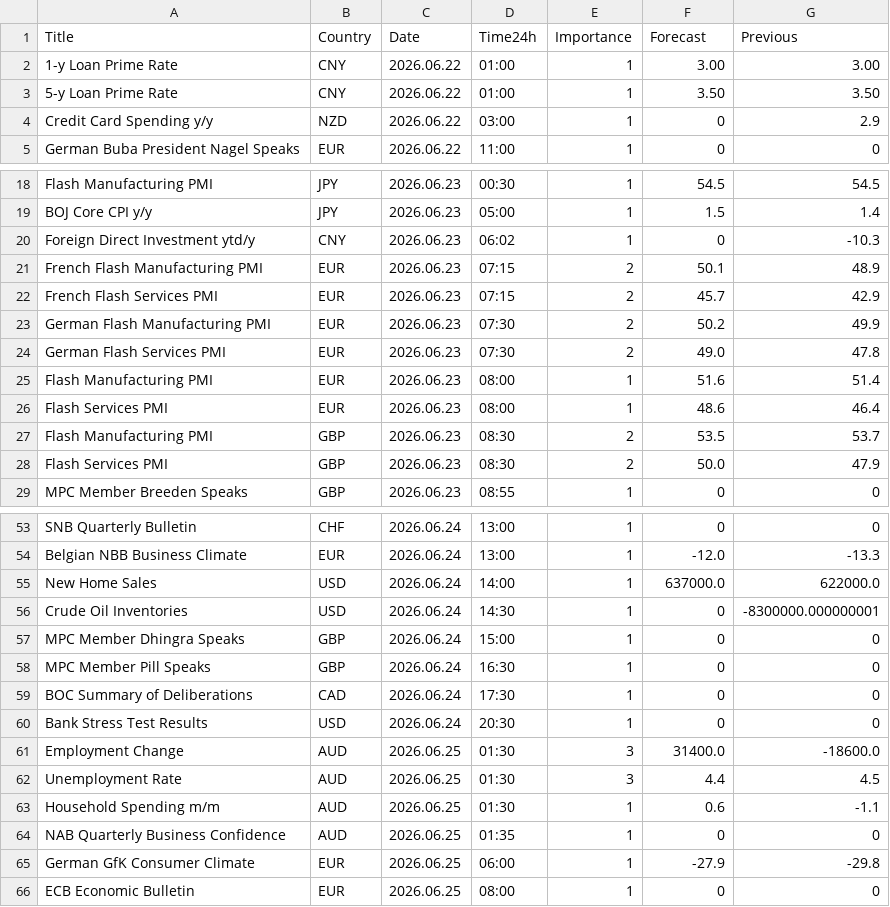
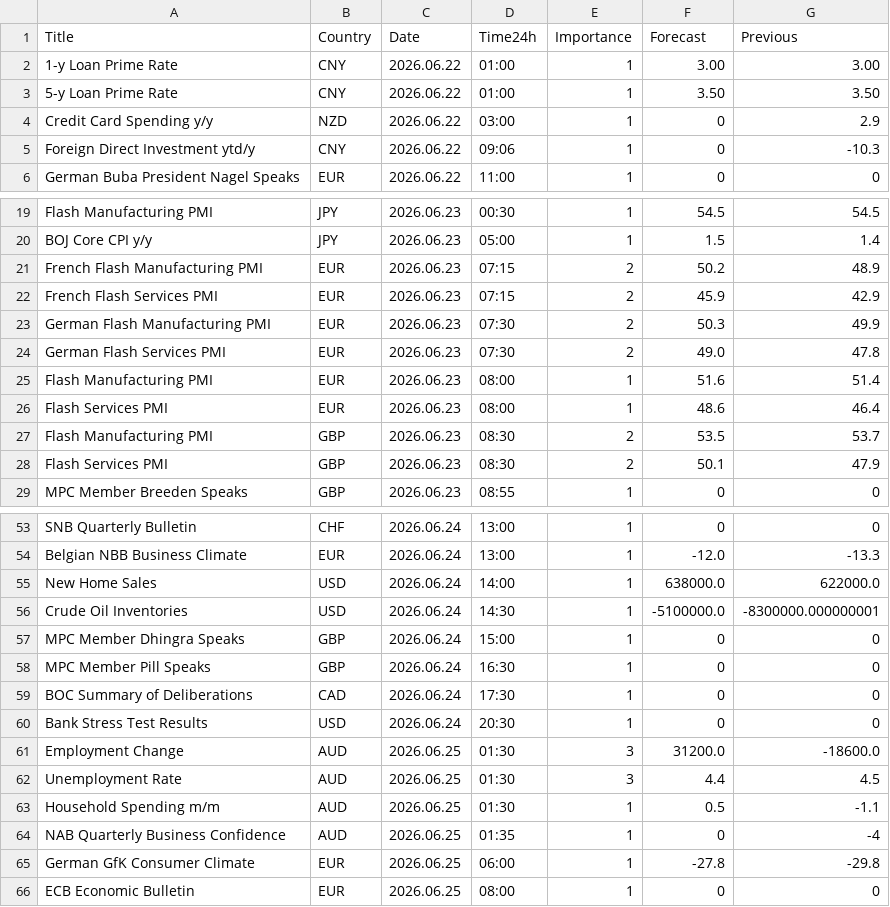
Before and after one commit to CryptoGamerDev/forex-calendar-data, a CSV file: forex_data_simple.csv, drawn as a sheet; only a part is shown, gaps mark what is left out; the diff covers the shown part only.

```diff
--- a/forex_data_simple.csv
+++ b/forex_data_simple.csv
@@ -4,2 +4,3 @@ Title,Country,Date,Time24h,Importance,Forecast,Previous
 Credit Card Spending y/y,NZD,2026.06.22,03:00,1,0,2.9
+Foreign Direct Investment ytd/y,CNY,2026.06.22,09:06,1,0,-10.3
 German Buba President Nagel Speaks,EUR,2026.06.22,11:00,1,0,0
@@ -19,6 +20,5 @@ Flash Manufacturing PMI,JPY,2026.06.23,00:30,1,54.5,54.5
 BOJ Core CPI y/y,JPY,2026.06.23,05:00,1,1.5,1.4
-Foreign Direct Investment ytd/y,CNY,2026.06.23,06:02,1,0,-10.3
-French Flash Manufacturing PMI,EUR,2026.06.23,07:15,2,50.1,48.9
-French Flash Services PMI,EUR,2026.06.23,07:15,2,45.7,42.9
-German Flash Manufacturing PMI,EUR,2026.06.23,07:30,2,50.2,49.9
+French Flash Manufacturing PMI,EUR,2026.06.23,07:15,2,50.2,48.9
+French Flash Services PMI,EUR,2026.06.23,07:15,2,45.9,42.9
+German Flash Manufacturing PMI,EUR,2026.06.23,07:30,2,50.3,49.9
 German Flash Services PMI,EUR,2026.06.23,07:30,2,49.0,47.8
@@ -27,3 +27,3 @@ Flash Services PMI,EUR,2026.06.23,08:00,1,48.6,46.4
 Flash Manufacturing PMI,GBP,2026.06.23,08:30,2,53.5,53.7
-Flash Services PMI,GBP,2026.06.23,08:30,2,50.0,47.9
+Flash Services PMI,GBP,2026.06.23,08:30,2,50.1,47.9
 MPC Member Breeden Speaks,GBP,2026.06.23,08:55,1,0,0
@@ -54,4 +54,4 @@ SNB Quarterly Bulletin,CHF,2026.06.24,13:00,1,0,0
 Belgian NBB Business Climate,EUR,2026.06.24,13:00,1,-12.0,-13.3
-New Home Sales,USD,2026.06.24,14:00,1,637000.0,622000.0
-Crude Oil Inventories,USD,2026.06.24,14:30,1,0,-8300000.000000001
+New Home Sales,USD,2026.06.24,14:00,1,638000.0,622000.0
+Crude Oil Inventories,USD,2026.06.24,14:30,1,-5100000.0,-8300000.000000001
 MPC Member Dhingra Speaks,GBP,2026.06.24,15:00,1,0,0
@@ -60,7 +60,7 @@ BOC Summary of Deliberations,CAD,2026.06.24,17:30,1,0,0
 Bank Stress Test Results,USD,2026.06.24,20:30,1,0,0
-Employment Change,AUD,2026.06.25,01:30,3,31400.0,-18600.0
+Employment Change,AUD,2026.06.25,01:30,3,31200.0,-18600.0
 Unemployment Rate,AUD,2026.06.25,01:30,3,4.4,4.5
-Household Spending m/m,AUD,2026.06.25,01:30,1,0.6,-1.1
-NAB Quarterly Business Confidence,AUD,2026.06.25,01:35,1,0,0
-German GfK Consumer Climate,EUR,2026.06.25,06:00,1,-27.9,-29.8
+Household Spending m/m,AUD,2026.06.25,01:30,1,0.5,-1.1
+NAB Quarterly Business Confidence,AUD,2026.06.25,01:35,1,0,-4
+German GfK Consumer Climate,EUR,2026.06.25,06:00,1,-27.8,-29.8
 ECB Economic Bulletin,EUR,2026.06.25,08:00,1,0,0
```
Also changed, not shown: 6 edited cells elsewhere in this file, forex_data_raw.csv.
